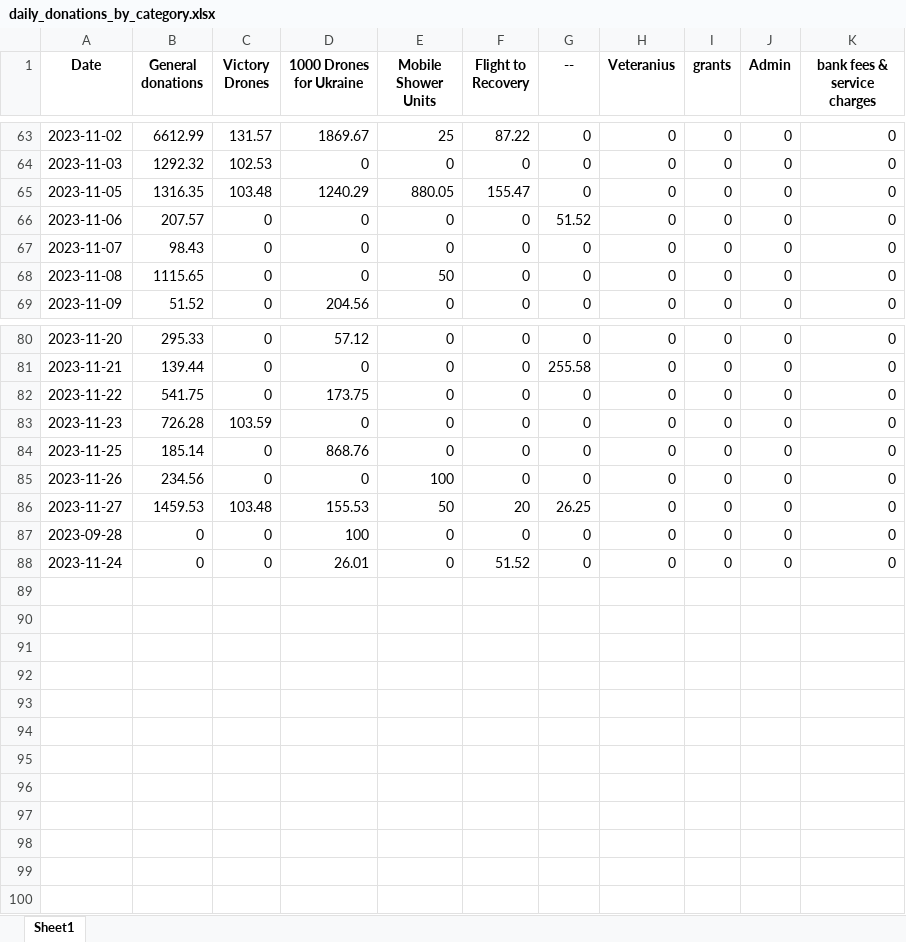
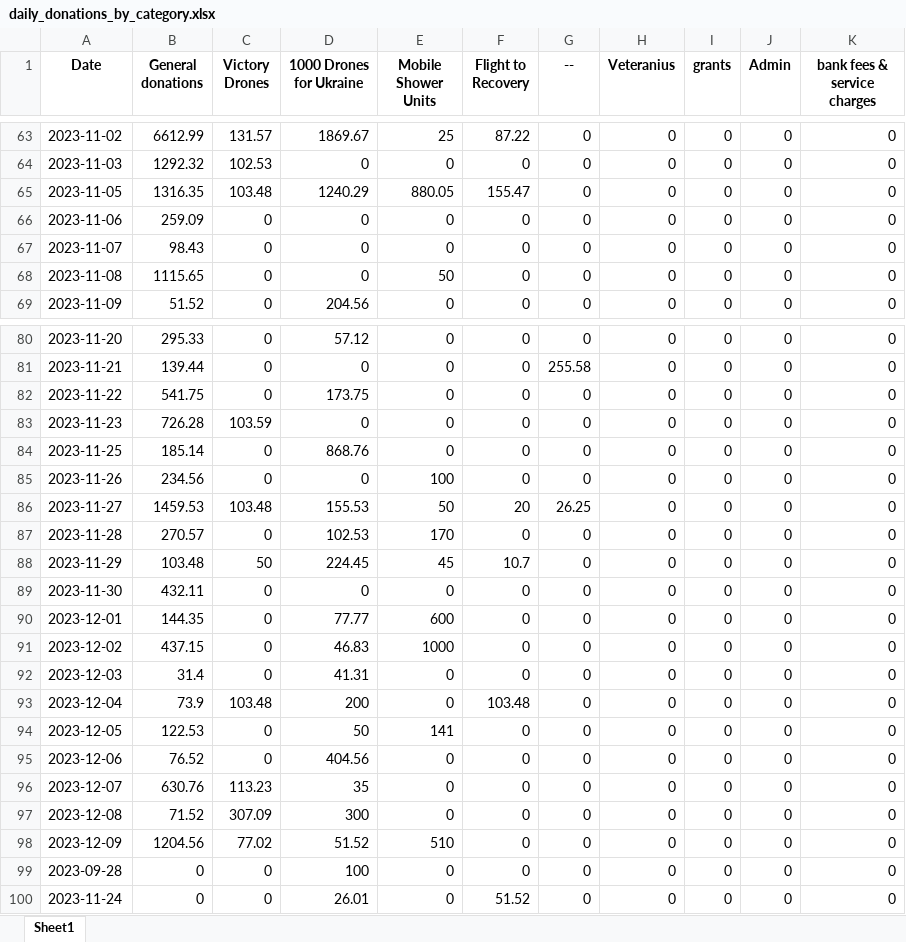
Before and after one commit to OleksiyVarfolomiyev/Dignitas-Ukraine-Finance, an Excel workbook: data/daily_donations_by_category.xlsx, sheet Sheet1, drawn as a sheet; only a part is shown, gaps mark what is left out; values as stored, in another font and other column widths than the file's, no borders; the diff names each change by its address in the sheet, - before the commit and + after, or states it on an @@ line.

Commit message:
data upd and area plot for cumulative donations added

```diff
--- a/data/daily_donations_by_category.xlsx (sheet Sheet1)
+++ b/data/daily_donations_by_category.xlsx (sheet Sheet1)
-B66 (General donations): 207.57
+B66 (General donations): 259.09
-G66 (--): 51.52
+G66 (--): 0
+row 87: 2023-11-28 | 270.57 | 0 | 102.53 | 170 | 0 | 0 | 0 | 0 | 0 | 0
+row 88: 2023-11-29 | 103.48 | 50 | 224.45 | 45 | 10.7 | 0 | 0 | 0 | 0 | 0
+row 89: 2023-11-30 | 432.11 | 0 | 0 | 0 | 0 | 0 | 0 | 0 | 0 | 0
+row 90: 2023-12-01 | 144.35 | 0 | 77.77 | 600 | 0 | 0 | 0 | 0 | 0 | 0
+row 91: 2023-12-02 | 437.15 | 0 | 46.83 | 1000 | 0 | 0 | 0 | 0 | 0 | 0
+row 92: 2023-12-03 | 31.4 | 0 | 41.31 | 0 | 0 | 0 | 0 | 0 | 0 | 0
+row 93: 2023-12-04 | 73.9 | 103.48 | 200 | 0 | 103.48 | 0 | 0 | 0 | 0 | 0
+row 94: 2023-12-05 | 122.53 | 0 | 50 | 141 | 0 | 0 | 0 | 0 | 0 | 0
+row 95: 2023-12-06 | 76.52 | 0 | 404.56 | 0 | 0 | 0 | 0 | 0 | 0 | 0
+row 96: 2023-12-07 | 630.76 | 113.23 | 35 | 0 | 0 | 0 | 0 | 0 | 0 | 0
+row 97: 2023-12-08 | 71.52 | 307.09 | 300 | 0 | 0 | 0 | 0 | 0 | 0 | 0
+row 98: 2023-12-09 | 1204.56 | 77.02 | 51.52 | 510 | 0 | 0 | 0 | 0 | 0 | 0
```
Also changed, not shown: data/donations_spending_by_category.xlsx, data/large_donations.xlsx, 6 other files.
